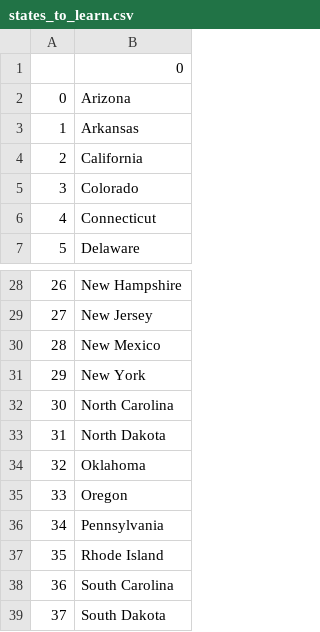
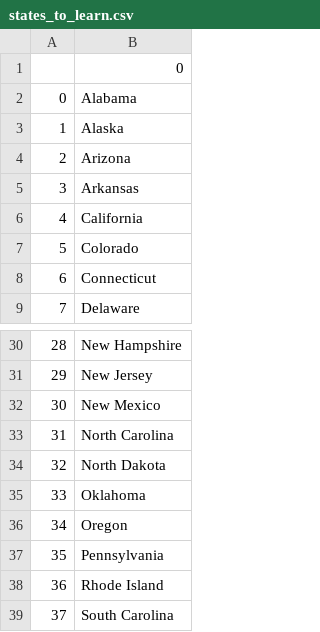
Before and after one commit to Oguzhnblt/us-state-game, a CSV file: states_to_learn.csv, drawn as a sheet; only a part is shown, gaps mark what is left out; the shorter side is filled out with more unchanged rows; removed rows and columns are numbered as before the commit, all else as after; the diff names each change by its address in the sheet, - before the commit and + after, or states it on an @@ line.

Commit message:
List Comprehension metodu ile kod düzenleme

```diff
--- a/states_to_learn.csv
+++ b/states_to_learn.csv
+row 2: 0 | Alabama
+row 3: 1 | Alaska
@@ column A renumbered from row 4 down @@
-row 31: 29 | New York
```
Also changed, not shown: 1 other file.
